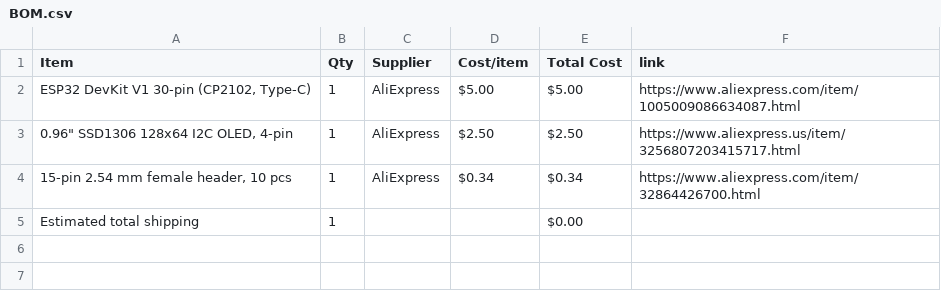
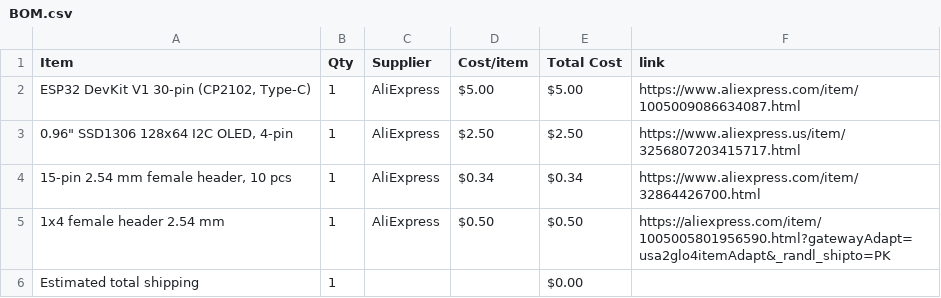
Before and after one commit to ema-rauf/oled-pixel-face, a CSV file: BOM.csv, drawn as a sheet.

Commit message:
Sync oled-pixel-face from Half Life

```diff
--- a/BOM.csv
+++ b/BOM.csv
@@ -4,2 +4,3 @@ Item,Qty,Supplier,Cost/item,Total Cost,link
 "15-pin 2.54 mm female header, 10 pcs",1,AliExpress,$0.34,$0.34,https://www.aliexpress.com/item/32864426700.html
+1x4 female header 2.54 mm,1,AliExpress,$0.50,$0.50,https://aliexpress.com/item/1005005801956590.html?gatewayAdapt=usa2glo4itemAdapt&_randl_shipto=PK
 Estimated total shipping,1,,,$0.00,
```
